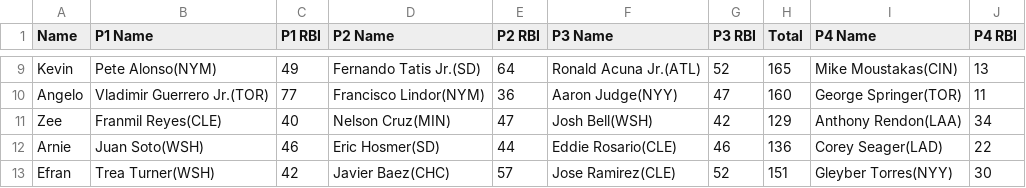
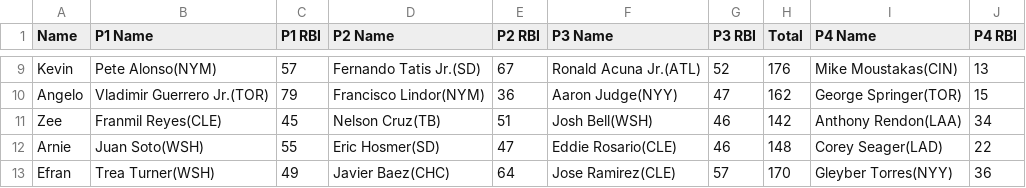
Before and after one commit to ocont/baseball, a CSV file: reports/output.csv, drawn as a sheet; only a part is shown, gaps mark what is left out; the diff covers the shown part only; the diff names each change by its address in the sheet, - before the commit and + after, or states it on an @@ line.

```diff
--- a/reports/output.csv
+++ b/reports/output.csv
-C9 (P1 RBI): 49
+C9 (P1 RBI): 57
-E9 (P2 RBI): 64
+E9 (P2 RBI): 67
-H9 (Total): 165
+H9 (Total): 176
-C10 (P1 RBI): 77
+C10 (P1 RBI): 79
-H10 (Total): 160
+H10 (Total): 162
-J10 (P4 RBI): 11
+J10 (P4 RBI): 15
-C11 (P1 RBI): 40
+C11 (P1 RBI): 45
-D11 (P2 Name): Nelson Cruz(MIN)
+D11 (P2 Name): Nelson Cruz(TB)
-E11 (P2 RBI): 47
+E11 (P2 RBI): 51
-G11 (P3 RBI): 42
+G11 (P3 RBI): 46
-H11 (Total): 129
+H11 (Total): 142
-C12 (P1 RBI): 46
+C12 (P1 RBI): 55
-E12 (P2 RBI): 44
+E12 (P2 RBI): 47
-H12 (Total): 136
+H12 (Total): 148
-C13 (P1 RBI): 42
+C13 (P1 RBI): 49
-E13 (P2 RBI): 57
+E13 (P2 RBI): 64
-G13 (P3 RBI): 52
+G13 (P3 RBI): 57
-H13 (Total): 151
+H13 (Total): 170
-J13 (P4 RBI): 30
+J13 (P4 RBI): 36
```
Also changed, not shown: 30 edited cells elsewhere in this file, 1 other file.
